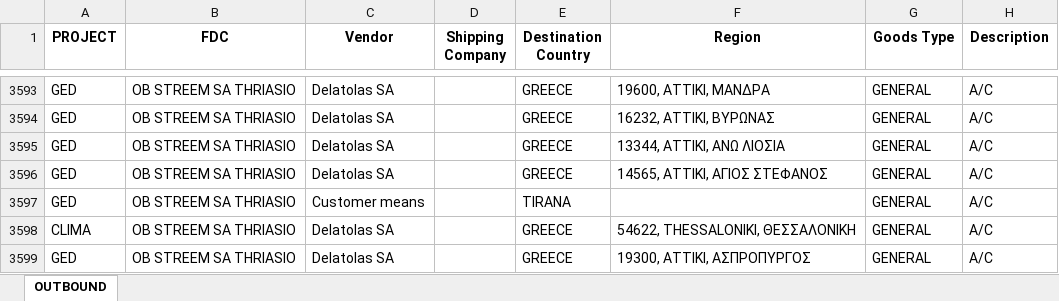
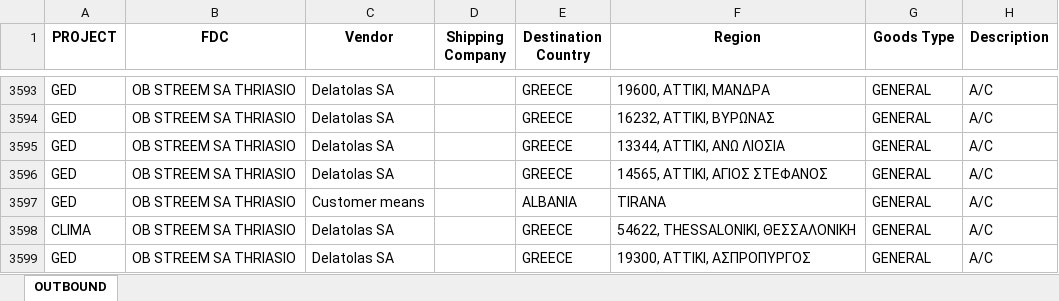
Before and after one commit to FoStavR/dashB_customUI_, an Excel workbook: Data/MASTER_OUTBOUND.xlsx, sheet OUTBOUND, drawn as a sheet; only a part is shown, gaps mark what is left out; values as stored, in another font and other column widths than the file's, no borders; the diff names each change by its address in the sheet, - before the commit and + after, or states it on an @@ line.

Commit message:
Add files via upload

```diff
--- a/Data/MASTER_OUTBOUND.xlsx (sheet OUTBOUND)
+++ b/Data/MASTER_OUTBOUND.xlsx (sheet OUTBOUND)
-E3597 (Destination Country): TIRANA
+E3597 (Destination Country): ALBANIA
-F3597 (Region): (empty)
+F3597 (Region): TIRANA
```
